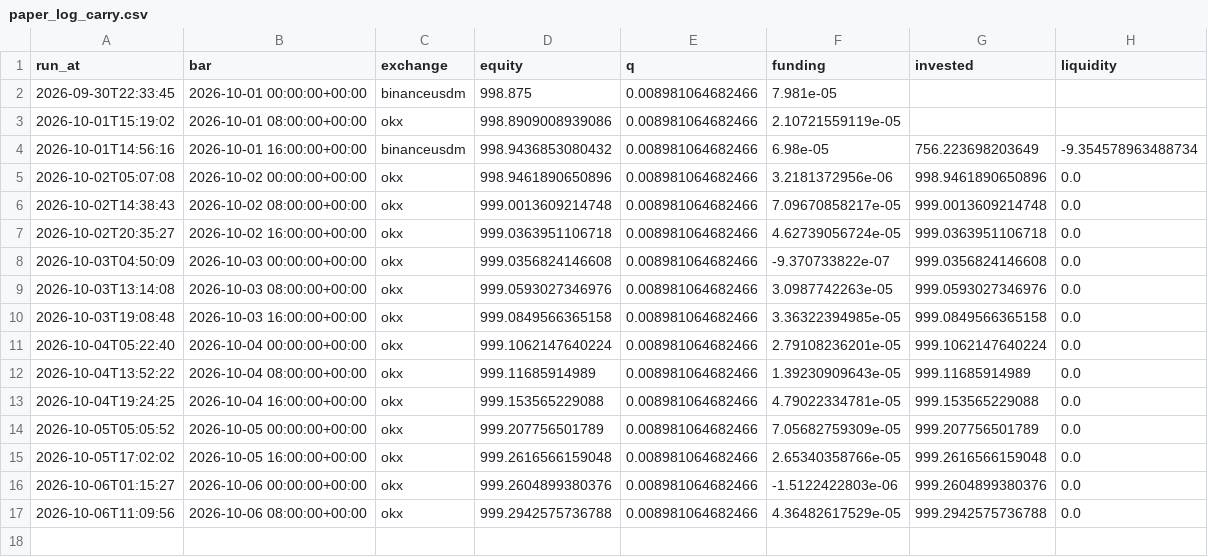
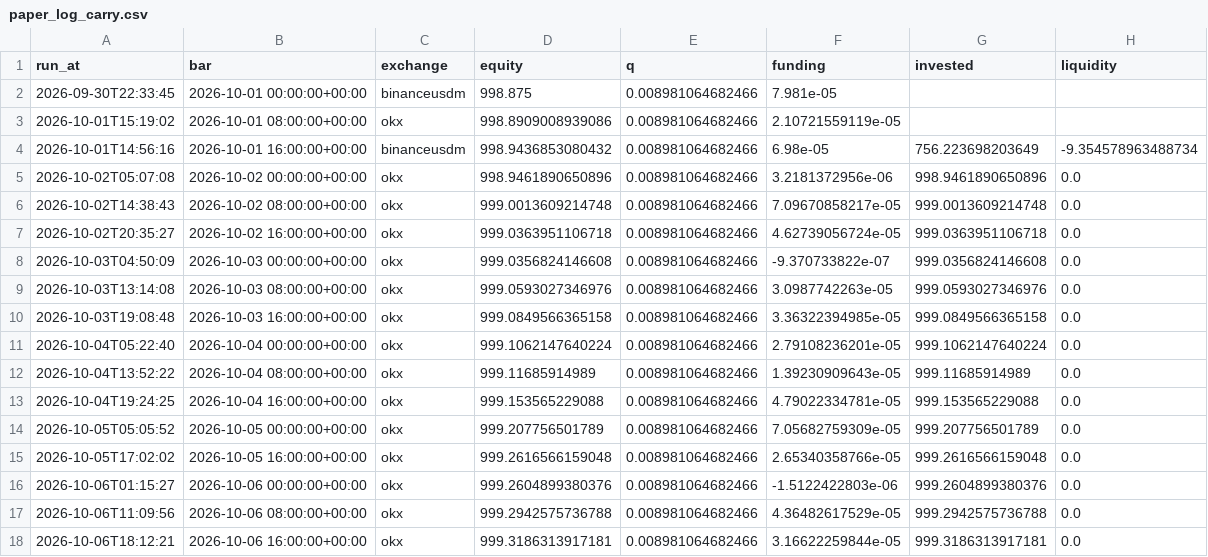
Before and after one commit to adrianf882/quant-trading, a CSV file: experiments/paper_log_carry.csv, drawn as a sheet; the diff names each change by its address in the sheet, - before the commit and + after, or states it on an @@ line.

```diff
--- a/experiments/paper_log_carry.csv
+++ b/experiments/paper_log_carry.csv
+row 18: 2026-10-06T18:12:21 | 2026-10-06 16:00:00+00:00 | okx | 999.3186313917181 | 0.008981064682466 | 3.16622259844e-05 | 999.3186313917181 | 0.0
```
Also changed, not shown: experiments/paper_log_futures.csv, 1 other file.
